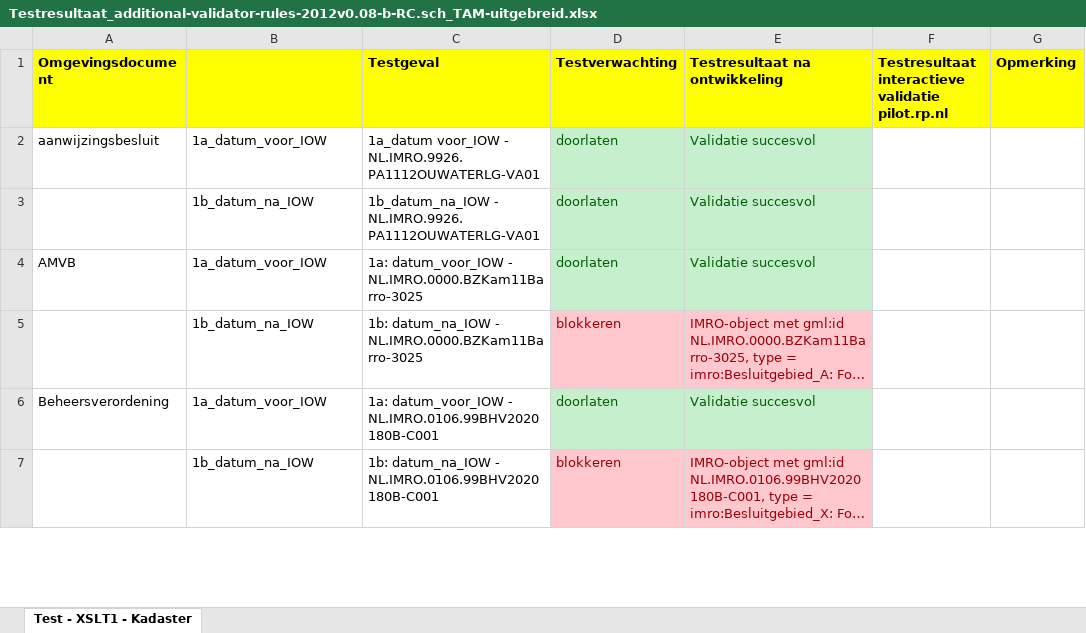
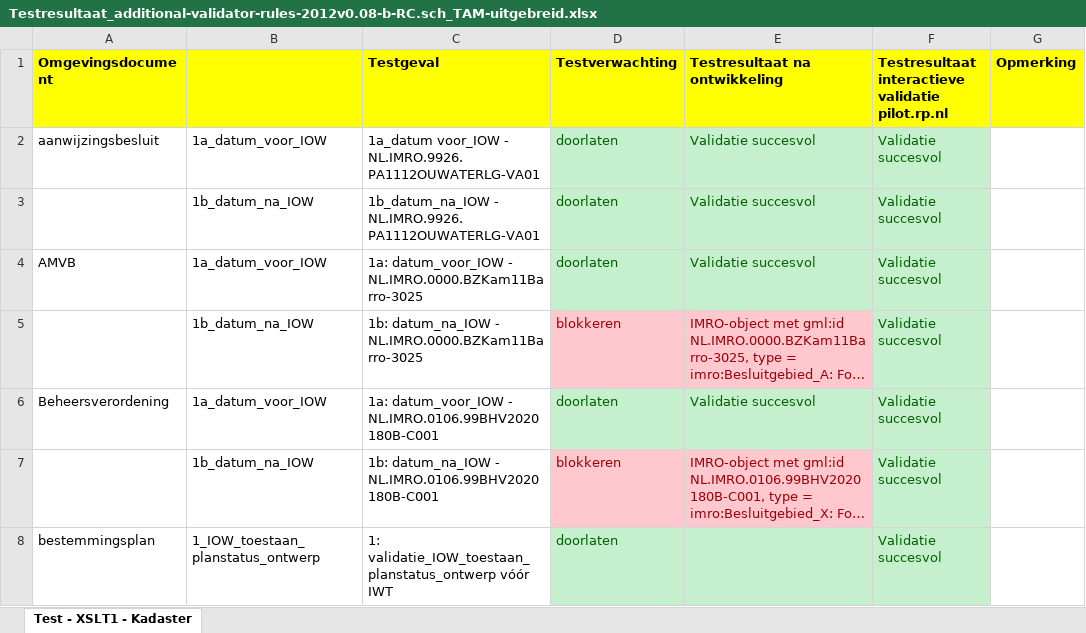
Before and after one commit to Geonovum/imro-dev, an Excel workbook: Overgangsrecht+TAM/Testresultaat_additional-validator-rules-2012v0.08-b-RC.sch_TAM-uitgebreid.xlsx, sheet Test - XSLT1 - Kadaster, drawn as a sheet; only a part is shown; long unchanged cells end in …; values as stored, in another font and other column widths than the file's, no borders; the diff covers the shown part only; the diff names each change by its address in the sheet, - before the commit and + after, or states it on an @@ line.

```diff
--- a/Overgangsrecht+TAM/Testresultaat_additional-validator-rules-2012v0.08-b-RC.sch_TAM-uitgebreid.xlsx (sheet Test - XSLT1 - Kadaster)
+++ b/Overgangsrecht+TAM/Testresultaat_additional-validator-rules-2012v0.08-b-RC.sch_TAM-uitgebreid.xlsx (sheet Test - XSLT1 - Kadaster)
-F2:F7: (empty)
+F2:F7: Validatie succesvol
-F2:F7 fill: none
+F2:F7 fill: #C6EFCE
+row 8: bestemmingsplan | 1_IOW_toestaan_planstatus_ontwerp | 1: validatie_IOW_toestaan_planstatus_ontwerp vóór IWT | doorlaten |  | Validatie succesvol
```
Also changed, not shown: 49 edited cells and cell formats elsewhere in this sheet, 1 other file.
